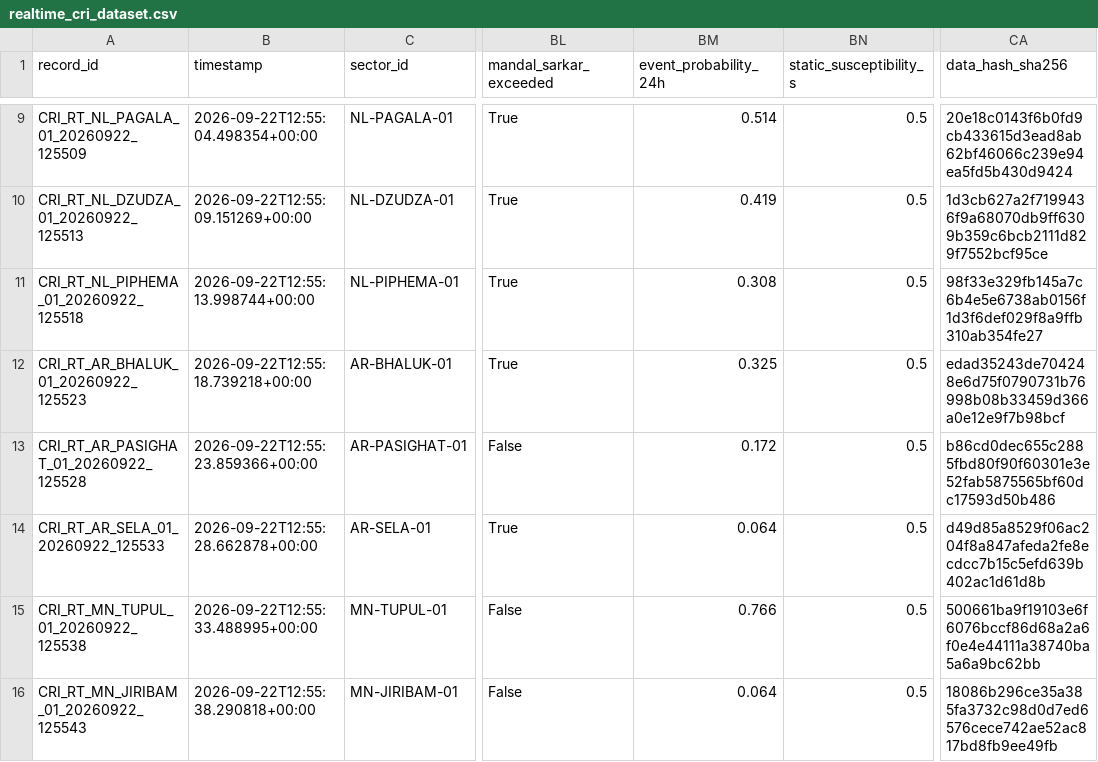
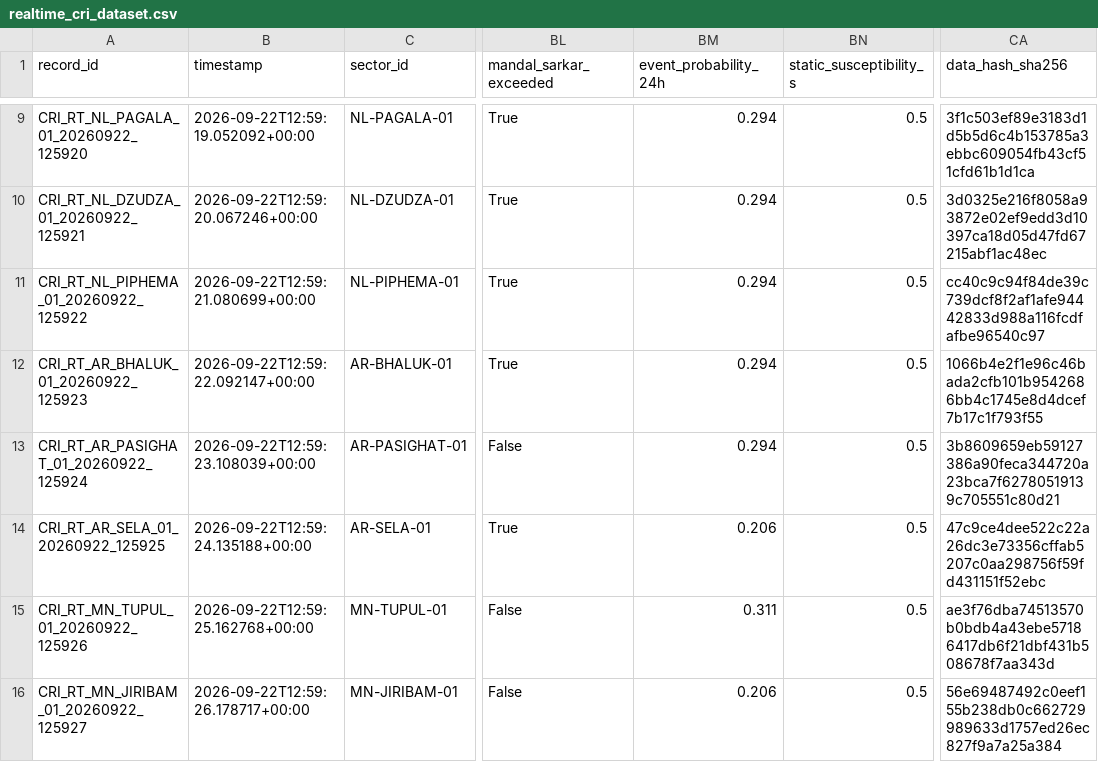
Before and after one commit to dimpu-sashank2008/parvatnetra, a CSV file: data/realtime/realtime_cri_dataset.csv, drawn as a sheet; only a part is shown, gaps mark what is left out; the diff covers the shown part only; the diff names each change by its address in the sheet, - before the commit and + after, or states it on an @@ line.

```diff
--- a/data/realtime/realtime_cri_dataset.csv
+++ b/data/realtime/realtime_cri_dataset.csv
-A9 (record_id): CRI_RT_NL_PAGALA_01_20260922_125509
+A9 (record_id): CRI_RT_NL_PAGALA_01_20260922_125920
-B9 (timestamp): 2026-09-22T12:55:04.498354+00:00
+B9 (timestamp): 2026-09-22T12:59:19.052092+00:00
-BM9 (event_probability_24h): 0.514
+BM9 (event_probability_24h): 0.294
-CA9 (data_hash_sha256): 20e18c0143f6b0fd9cb433615d3ead8ab62bf46066c239e94ea5fd5b430d9424
+CA9 (data_hash_sha256): 3f1c503ef89e3183d1d5b5d6c4b153785a3ebbc609054fb43cf51cfd61b1d1ca
-A10 (record_id): CRI_RT_NL_DZUDZA_01_20260922_125513
+A10 (record_id): CRI_RT_NL_DZUDZA_01_20260922_125921
-B10 (timestamp): 2026-09-22T12:55:09.151269+00:00
+B10 (timestamp): 2026-09-22T12:59:20.067246+00:00
-BM10 (event_probability_24h): 0.419
+BM10 (event_probability_24h): 0.294
-CA10 (data_hash_sha256): 1d3cb627a2f7199436f9a68070db9ff6309b359c6bcb2111d829f7552bcf95ce
+CA10 (data_hash_sha256): 3d0325e216f8058a93872e02ef9edd3d10397ca18d05d47fd67215abf1ac48ec
-A11 (record_id): CRI_RT_NL_PIPHEMA_01_20260922_125518
+A11 (record_id): CRI_RT_NL_PIPHEMA_01_20260922_125922
-B11 (timestamp): 2026-09-22T12:55:13.998744+00:00
+B11 (timestamp): 2026-09-22T12:59:21.080699+00:00
-BM11 (event_probability_24h): 0.308
+BM11 (event_probability_24h): 0.294
-CA11 (data_hash_sha256): 98f33e329fb145a7c6b4e5e6738ab0156f1d3f6def029f8a9ffb310ab354fe27
+CA11 (data_hash_sha256): cc40c9c94f84de39c739dcf8f2af1afe94442833d988a116fcdfafbe96540c97
-A12 (record_id): CRI_RT_AR_BHALUK_01_20260922_125523
+A12 (record_id): CRI_RT_AR_BHALUK_01_20260922_125923
-B12 (timestamp): 2026-09-22T12:55:18.739218+00:00
+B12 (timestamp): 2026-09-22T12:59:22.092147+00:00
-BM12 (event_probability_24h): 0.325
+BM12 (event_probability_24h): 0.294
-CA12 (data_hash_sha256): edad35243de704248e6d75f0790731b76998b08b33459d366a0e12e9f7b98bcf
+CA12 (data_hash_sha256): 1066b4e2f1e96c46bada2cfb101b9542686bb4c1745e8d4dcef7b17c1f793f55
-A13 (record_id): CRI_RT_AR_PASIGHAT_01_20260922_125528
+A13 (record_id): CRI_RT_AR_PASIGHAT_01_20260922_125924
-B13 (timestamp): 2026-09-22T12:55:23.859366+00:00
+B13 (timestamp): 2026-09-22T12:59:23.108039+00:00
-BM13 (event_probability_24h): 0.172
+BM13 (event_probability_24h): 0.294
-CA13 (data_hash_sha256): b86cd0dec655c2885fbd80f90f60301e3e52fab5875565bf60dc17593d50b486
+CA13 (data_hash_sha256): 3b8609659eb59127386a90feca344720a23bca7f62780519139c705551c80d21
-A14 (record_id): CRI_RT_AR_SELA_01_20260922_125533
+A14 (record_id): CRI_RT_AR_SELA_01_20260922_125925
-B14 (timestamp): 2026-09-22T12:55:28.662878+00:00
+B14 (timestamp): 2026-09-22T12:59:24.135188+00:00
-BM14 (event_probability_24h): 0.064
+BM14 (event_probability_24h): 0.206
-CA14 (data_hash_sha256): d49d85a8529f06ac204f8a847afeda2fe8ecdcc7b15c5efd639b402ac1d61d8b
+CA14 (data_hash_sha256): 47c9ce4dee522c22a26dc3e73356cffab5207c0aa298756f59fd431151f52ebc
-A15 (record_id): CRI_RT_MN_TUPUL_01_20260922_125538
+A15 (record_id): CRI_RT_MN_TUPUL_01_20260922_125926
-B15 (timestamp): 2026-09-22T12:55:33.488995+00:00
+B15 (timestamp): 2026-09-22T12:59:25.162768+00:00
-BM15 (event_probability_24h): 0.766
+BM15 (event_probability_24h): 0.311
-CA15 (data_hash_sha256): 500661ba9f19103e6f6076bccf86d68a2a6f0e4e44111a38740ba5a6a9bc62bb
+CA15 (data_hash_sha256): ae3f76dba74513570b0bdb4a43ebe57186417db6f21dbf431b508678f7aa343d
-A16 (record_id): CRI_RT_MN_JIRIBAM_01_20260922_125543
+A16 (record_id): CRI_RT_MN_JIRIBAM_01_20260922_125927
-B16 (timestamp): 2026-09-22T12:55:38.290818+00:00
+B16 (timestamp): 2026-09-22T12:59:26.178717+00:00
-BM16 (event_probability_24h): 0.064
+BM16 (event_probability_24h): 0.206
-CA16 (data_hash_sha256): 18086b296ce35a385fa3732c98d0d7ed6576cece742ae52ac817bd8fb9ee49fb
+CA16 (data_hash_sha256): 56e69487492c0eef155b238db0c662729989633d1757ed26ec827f9a7a25a384
```
Also changed, not shown: 49 edited cells elsewhere in this file, 3 other files.
